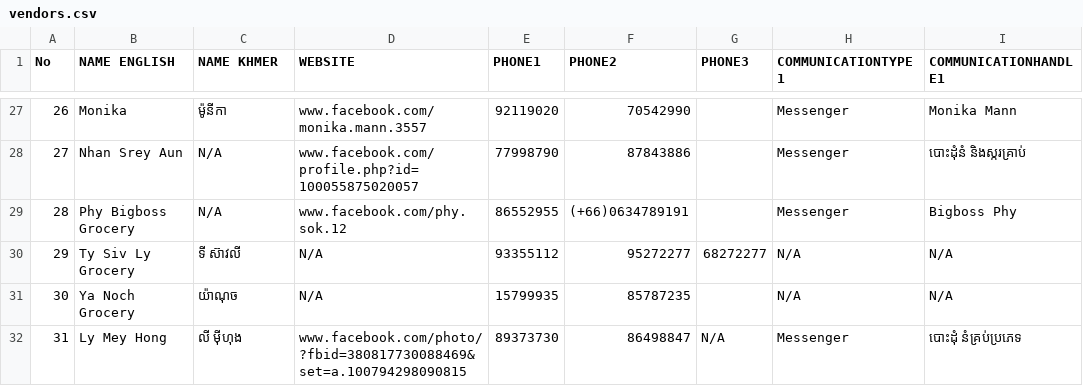
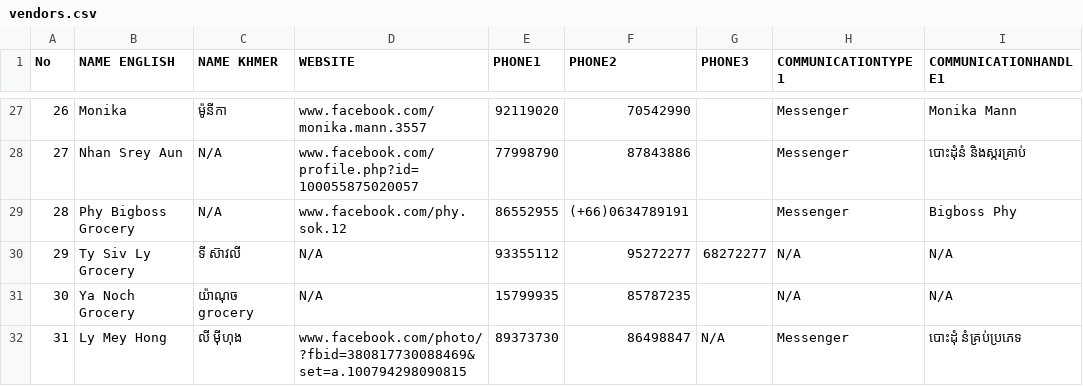
Before and after one commit to sovithia/PPSS_WEB, a CSV file: importbox/vendors.csv, drawn as a sheet; only a part is shown, gaps mark what is left out; the diff names each change by its address in the sheet, - before the commit and + after, or states it on an @@ line.

```diff
--- a/importbox/vendors.csv
+++ b/importbox/vendors.csv
-C31 (NAME KHMER): យ៉ាណុច
+C31 (NAME KHMER): យ៉ាណុច grocery
```
Also changed, not shown: 1 other file.
